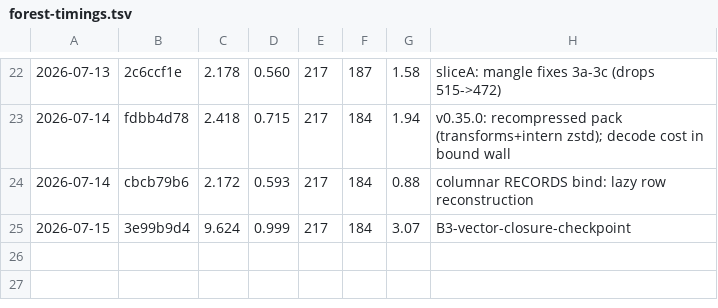
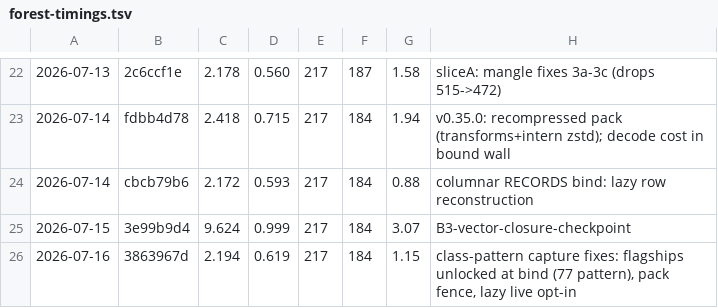
Before and after one commit to derekbsnider/madc, a TSV file: docs/perf/forest-timings.tsv, drawn as a sheet; only a part is shown, gaps mark what is left out; the diff names each change by its address in the sheet, - before the commit and + after, or states it on an @@ line.

```diff
--- a/docs/perf/forest-timings.tsv
+++ b/docs/perf/forest-timings.tsv
+row 26: 2026-07-16 | 3863967d | 2.194 | 0.619 | 217 | 184 | 1.15 | class-pattern capture fixes: flagships unlocked at bind (77 pattern), pack fence, lazy live opt-in
```
Also changed, not shown: 1 other file.
